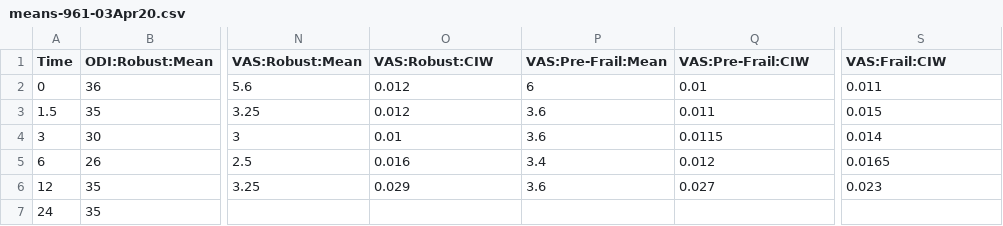
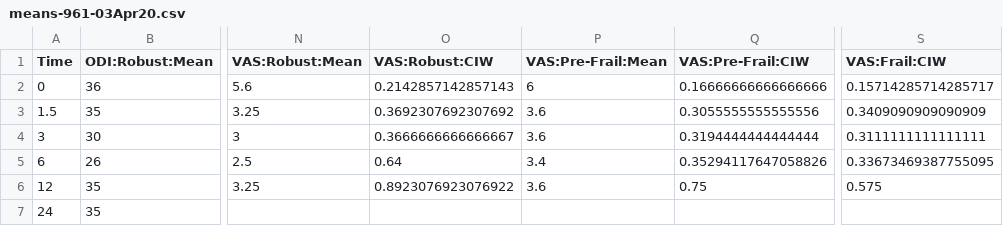
Before and after one commit to BioSystemsGroup/clbp, a CSV file: data/means-961-03Apr20.csv, drawn as a sheet; only a part is shown, gaps mark what is left out; the diff names each change by its address in the sheet, - before the commit and + after, or states it on an @@ line.

Commit message:
• Add referent data type and command line sanitation to reduction script. • Lower the priority of the VM process. • Fix the VAS confidence intervals.

```diff
--- a/data/means-961-03Apr20.csv
+++ b/data/means-961-03Apr20.csv
-O2 (VAS:Robust:CIW): 0.012
+O2 (VAS:Robust:CIW): 0.2142857142857143
-Q2 (VAS:Pre-Frail:CIW): 0.01
+Q2 (VAS:Pre-Frail:CIW): 0.16666666666666666
-S2 (VAS:Frail:CIW): 0.011
+S2 (VAS:Frail:CIW): 0.15714285714285717
-O3 (VAS:Robust:CIW): 0.012
+O3 (VAS:Robust:CIW): 0.3692307692307692
-Q3 (VAS:Pre-Frail:CIW): 0.011
+Q3 (VAS:Pre-Frail:CIW): 0.3055555555555556
-S3 (VAS:Frail:CIW): 0.015
+S3 (VAS:Frail:CIW): 0.3409090909090909
-O4 (VAS:Robust:CIW): 0.01
+O4 (VAS:Robust:CIW): 0.3666666666666667
-Q4 (VAS:Pre-Frail:CIW): 0.0115
+Q4 (VAS:Pre-Frail:CIW): 0.3194444444444444
-S4 (VAS:Frail:CIW): 0.014
+S4 (VAS:Frail:CIW): 0.3111111111111111
-O5 (VAS:Robust:CIW): 0.016
+O5 (VAS:Robust:CIW): 0.64
-Q5 (VAS:Pre-Frail:CIW): 0.012
+Q5 (VAS:Pre-Frail:CIW): 0.35294117647058826
-S5 (VAS:Frail:CIW): 0.0165
+S5 (VAS:Frail:CIW): 0.33673469387755095
-O6 (VAS:Robust:CIW): 0.029
+O6 (VAS:Robust:CIW): 0.8923076923076922
-Q6 (VAS:Pre-Frail:CIW): 0.027
+Q6 (VAS:Pre-Frail:CIW): 0.75
-S6 (VAS:Frail:CIW): 0.023
+S6 (VAS:Frail:CIW): 0.575
```
Also changed, not shown: 5 other files.
